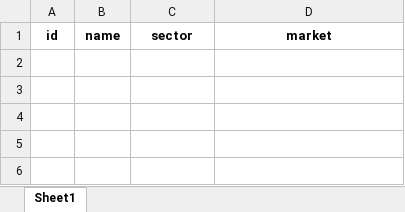
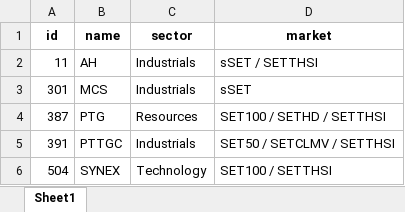
Before and after one commit to santimcs/A5, an Excel workbook: Data/pub_stock.xlsx, sheet Sheet1, drawn as a sheet; values as stored, in another font and other column widths than the file's, no borders; the diff names each change by its address in the sheet, - before the commit and + after, or states it on an @@ line.

```diff
--- a/Data/pub_stock.xlsx (sheet Sheet1)
+++ b/Data/pub_stock.xlsx (sheet Sheet1)
+row 2: 11 | AH | Industrials | sSET / SETTHSI
+row 3: 301 | MCS | Industrials | sSET
+row 4: 387 | PTG | Resources | SET100 / SETHD / SETTHSI
+row 5: 391 | PTTGC | Industrials | SET50 / SETCLMV / SETTHSI
+row 6: 504 | SYNEX | Technology | SET100 / SETTHSI
```
Also changed, not shown: 7 other files.
